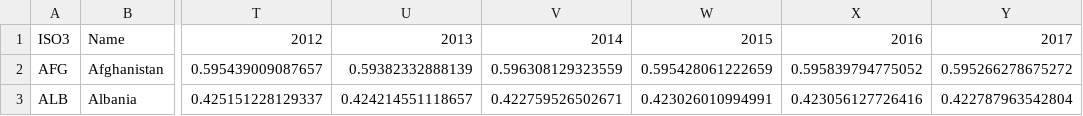
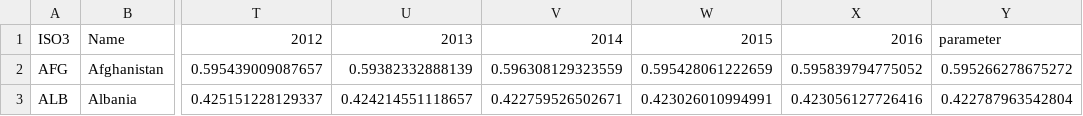
Before and after one commit to SelvinLP/SO1A_G15_Proyectos, a CSV file: Proyecto 2/React/web-app/public/vulnerability.csv, drawn as a sheet; only a part is shown, gaps mark what is left out; the diff names each change by its address in the sheet, - before the commit and + after, or states it on an @@ line.

```diff
--- a/Proyecto 2/React/web-app/public/vulnerability.csv
+++ b/Proyecto 2/React/web-app/public/vulnerability.csv
-Y1: 2017
+Y1: parameter
```
Also changed, not shown: 8 other files.
